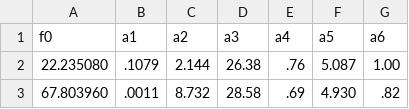
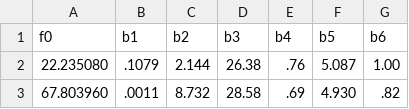
Before and after one commit to Alex427427427/link_budget, a CSV file: atmos_data/waterspec.csv, drawn as a sheet; only a part is shown.

Commit message:
Update waterspec.csv

```diff
--- a/atmos_data/waterspec.csv
+++ b/atmos_data/waterspec.csv
@@ -1,2 +1,2 @@
-f0,a1,a2,a3,a4,a5,a6
+f0,b1,b2,b3,b4,b5,b6
 22.235080,.1079,2.144,26.38,.76,5.087,1.00
```
